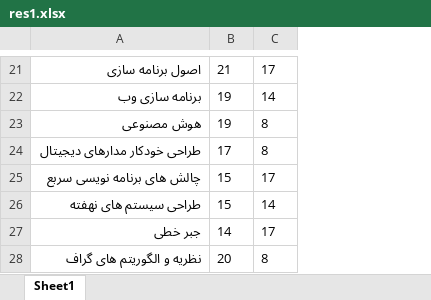
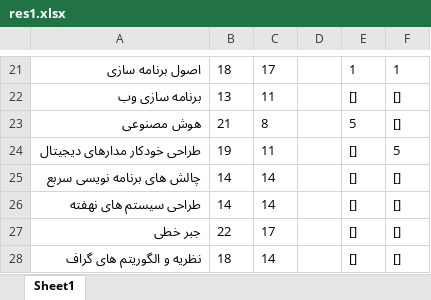
Before and after one commit to shayestehhamid/ExamScheduler, an Excel workbook: Average/res1.xlsx, sheet Sheet1, drawn as a sheet; only a part is shown, gaps mark what is left out; values as stored, in another font and other column widths than the file's, no borders; the diff covers the shown part only; the diff names each change by its address in the sheet, - before the commit and + after, or states it on an @@ line.

```diff
--- a/Average/res1.xlsx (sheet Sheet1)
+++ b/Average/res1.xlsx (sheet Sheet1)
+column D, empty
+column E, rows 21-28: 1 | [] | 5 | [] | [] | [] | [] | []
+column F, rows 21-28: 1 | [] | [] | 5 | [] | [] | [] | []
-B21: 21
+B21: 18
-B22: 19
+B22: 13
-C22: 14
+C22: 11
-B23: 19
+B23: 21
-B24: 17
+B24: 19
-C24: 8
+C24: 11
-B25:B26: 15
+B25:B26: 14
-C25: 17
+C25: 14
-B27: 14
+B27: 22
-B28: 20
+B28: 18
-C28: 8
+C28: 14
```
Also changed, not shown: 32 edited cells elsewhere in this sheet, Average/Book1.xlsx, 28 other files.
